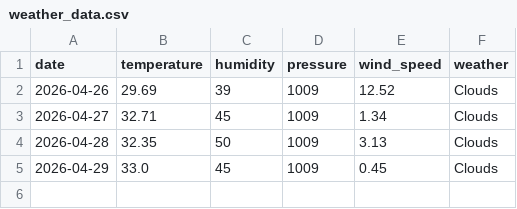
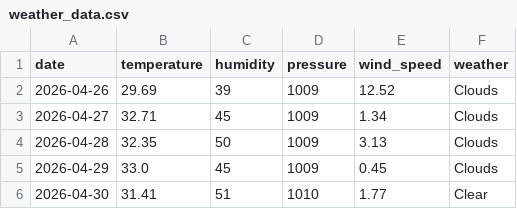
Before and after one commit to pranavkaple9/Bangalore_dataset, a CSV file: weather_data.csv, drawn as a sheet.

```diff
--- a/weather_data.csv
+++ b/weather_data.csv
@@ -5 +5,2 @@ date,temperature,humidity,pressure,wind_speed,weather
 2026-04-29,33.0,45,1009,0.45,Clouds
+2026-04-30,31.41,51,1010,1.77,Clear
```
